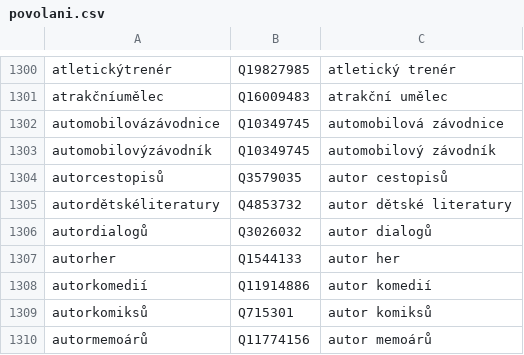
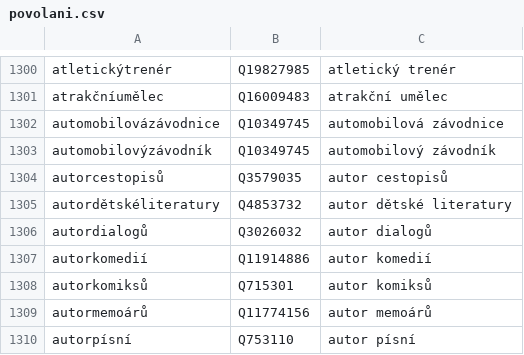
Before and after one commit to wmcz/WMCZ-scripts, a CSV file: povolani.csv, drawn as a sheet; only a part is shown, gaps mark what is left out; the shorter side is filled out with more unchanged rows; the diff names each change by its address in the sheet, - before the commit and + after, or states it on an @@ line.

Commit message:
Update povolani.csv

```diff
--- a/povolani.csv
+++ b/povolani.csv
-row 1307: autorher | Q1544133 | autor her
```
